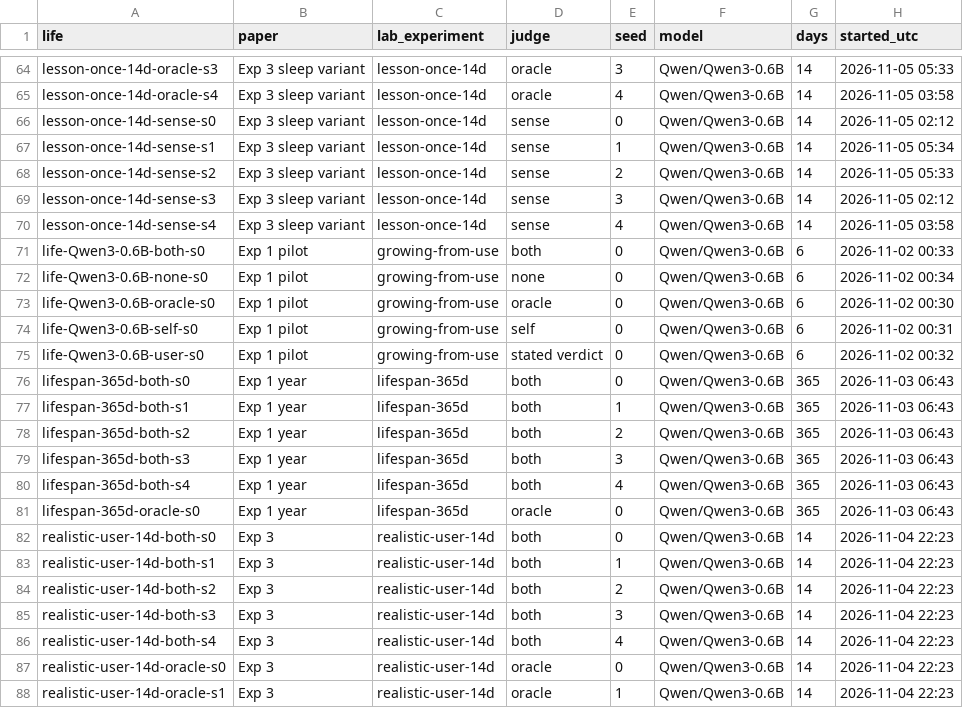
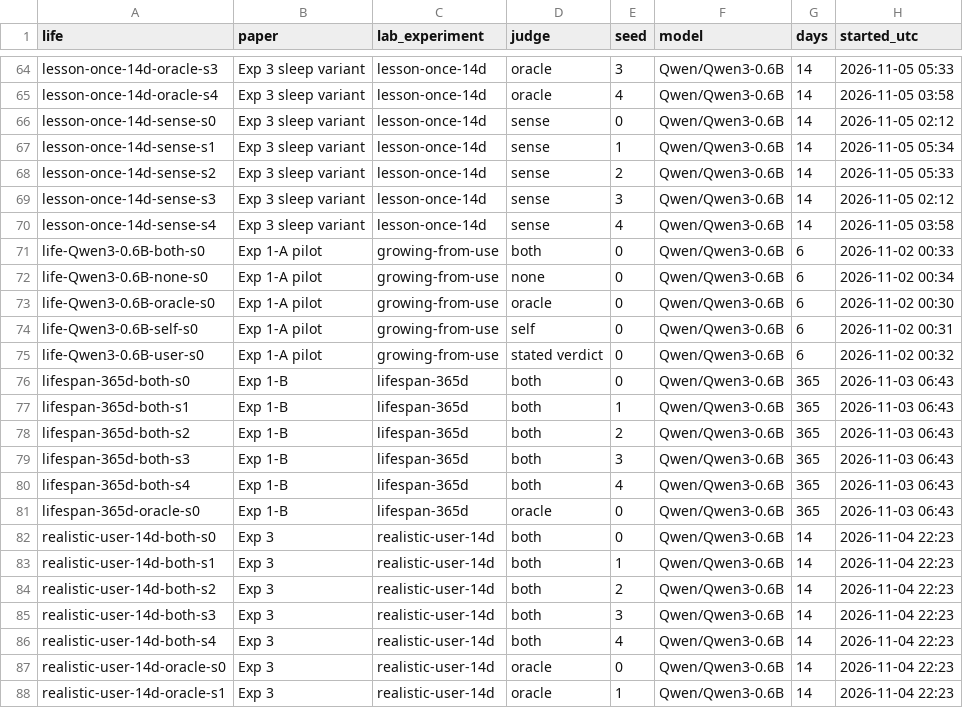
Before and after one commit to kratai-desci/research, a CSV file: discernment/data/configs.csv, drawn as a sheet; only a part is shown, gaps mark what is left out; the diff covers the shown part only; the diff names each change by its address in the sheet, - before the commit and + after, or states it on an @@ line.

```diff
--- a/discernment/data/configs.csv
+++ b/discernment/data/configs.csv
-B71:B75 (paper): Exp 1 pilot
+B71:B75 (paper): Exp 1-A pilot
-B76:B81 (paper): Exp 1 year
+B76:B81 (paper): Exp 1-B
```
Also changed, not shown: 44 edited cells elsewhere in this file, discernment/data/lives.csv, 18 other files.
